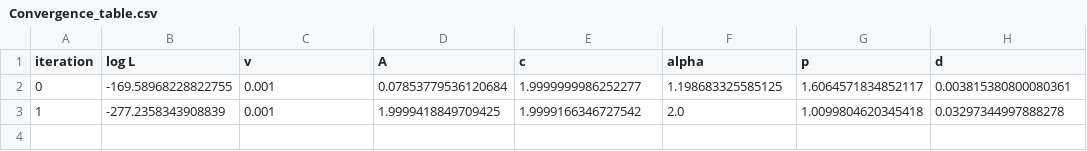
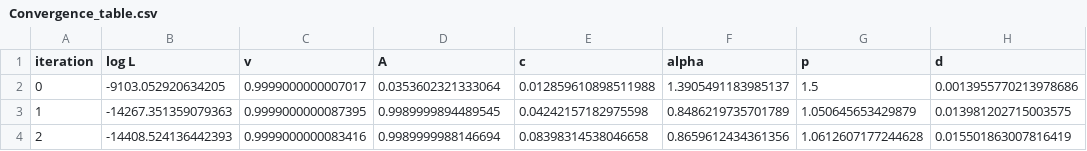
Before and after one commit to gregoria-i/Integracion-automatica, a CSV file: ZhuangOgata-2002/Convergence_table.csv, drawn as a sheet.

```diff
--- a/ZhuangOgata-2002/Convergence_table.csv
+++ b/ZhuangOgata-2002/Convergence_table.csv
@@ -1,3 +1,4 @@
 iteration,log L,v,A,c,alpha,p,d
-0,-169.58968228822755,0.001,0.07853779536120684,1.9999999986252277,1.198683325585125,1.6064571834852117,0.003815380800080361
-1,-277.2358343908839,0.001,1.9999418849709425,1.9999166346727542,2.0,1.0099804620345418,0.03297344997888278
+0,-9103.052920634205,0.9999000000007017,0.0353602321333064,0.012859610898511988,1.3905491183985137,1.5,0.0013955770213978686
+1,-14267.351359079363,0.9999000000087395,0.9989999894489545,0.04242157182975598,0.8486219735701789,1.050645653429879,0.013981202715003575
+2,-14408.524136442393,0.9999000000083416,0.9989999988146694,0.08398314538046658,0.8659612434361356,1.0612607177244628,0.015501863007816419
```
Also changed, not shown: 6 other files.
